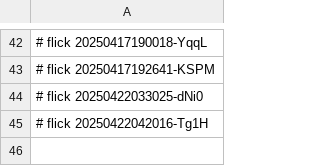
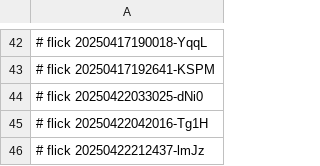
Before and after one commit to abikesa/bronx, a CSV file: kitabo/pdfs/.csv, drawn as a sheet; only a part is shown, gaps mark what is left out.

Commit message:
kitabo/pdfs/.csv

```diff
--- a/kitabo/pdfs/.csv
+++ b/kitabo/pdfs/.csv
@@ -45 +45,2 @@
 # flick 20250422042016-Tg1H
+# flick 20250422212437-lmJz
```
